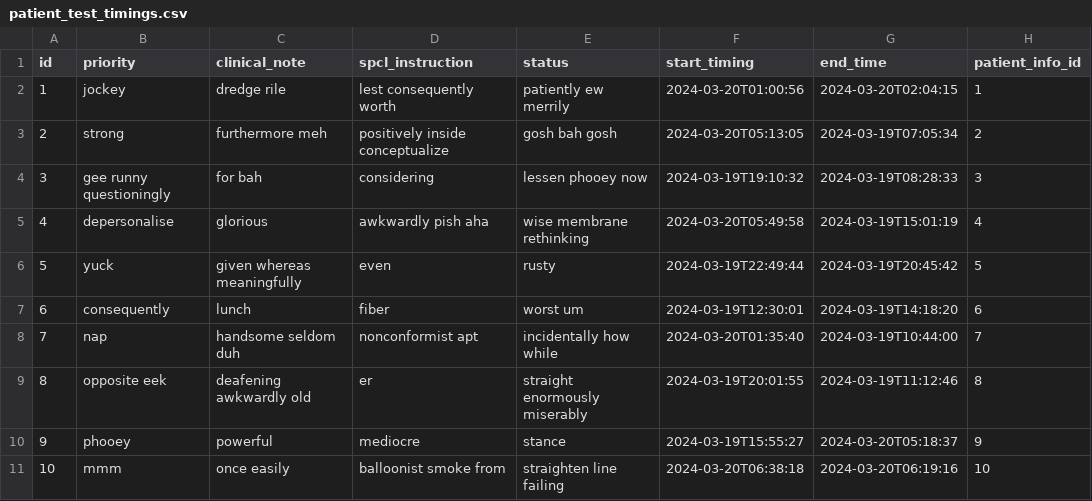
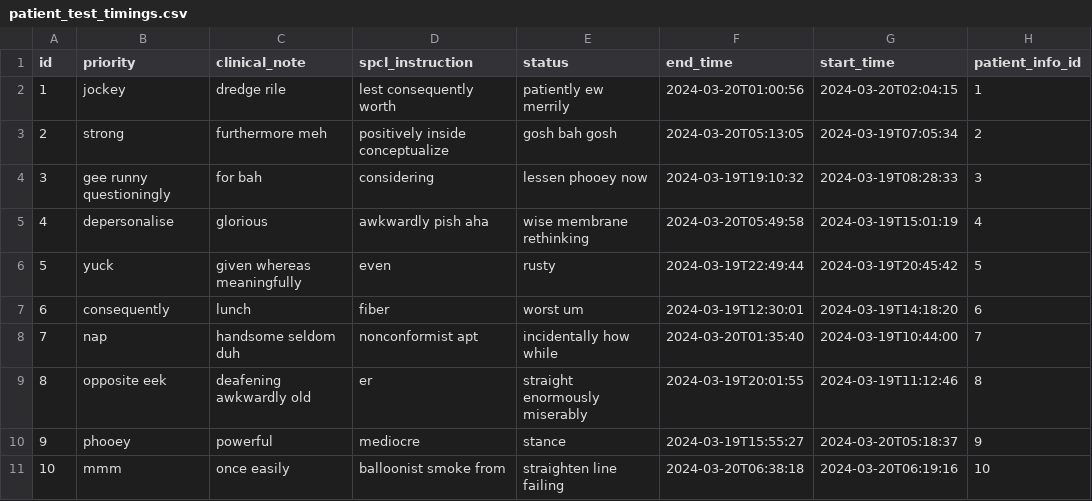
Before and after one commit to shivain22/Radiology_health_care, a CSV file: src/main/resources/config/liquibase/fake-data/patient_test_timings.csv, drawn as a sheet.

```diff
--- a/src/main/resources/config/liquibase/fake-data/patient_test_timings.csv
+++ b/src/main/resources/config/liquibase/fake-data/patient_test_timings.csv
@@ -1,2 +1,2 @@
-id;priority;clinical_note;spcl_instruction;status;start_timing;end_time;patient_info_id
+id;priority;clinical_note;spcl_instruction;status;end_time;start_time;patient_info_id
 1;jockey;dredge rile;lest consequently worth;patiently ew merrily;2024-03-20T01:00:56;2024-03-20T02:04:15;1
```
Also changed, not shown: 19 other files.
